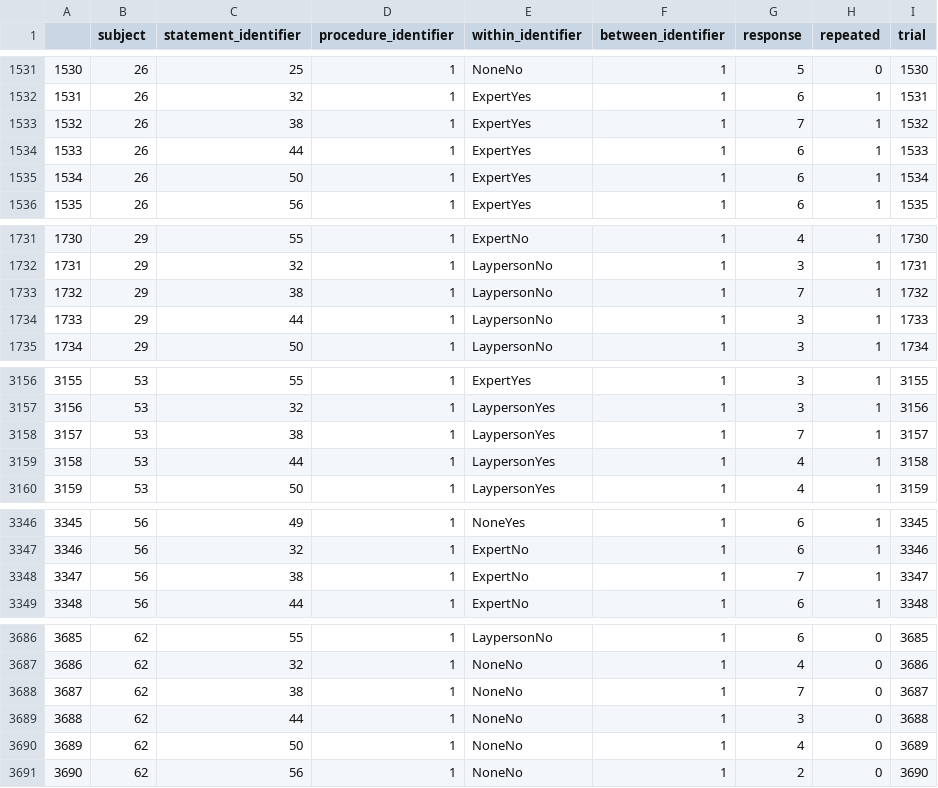
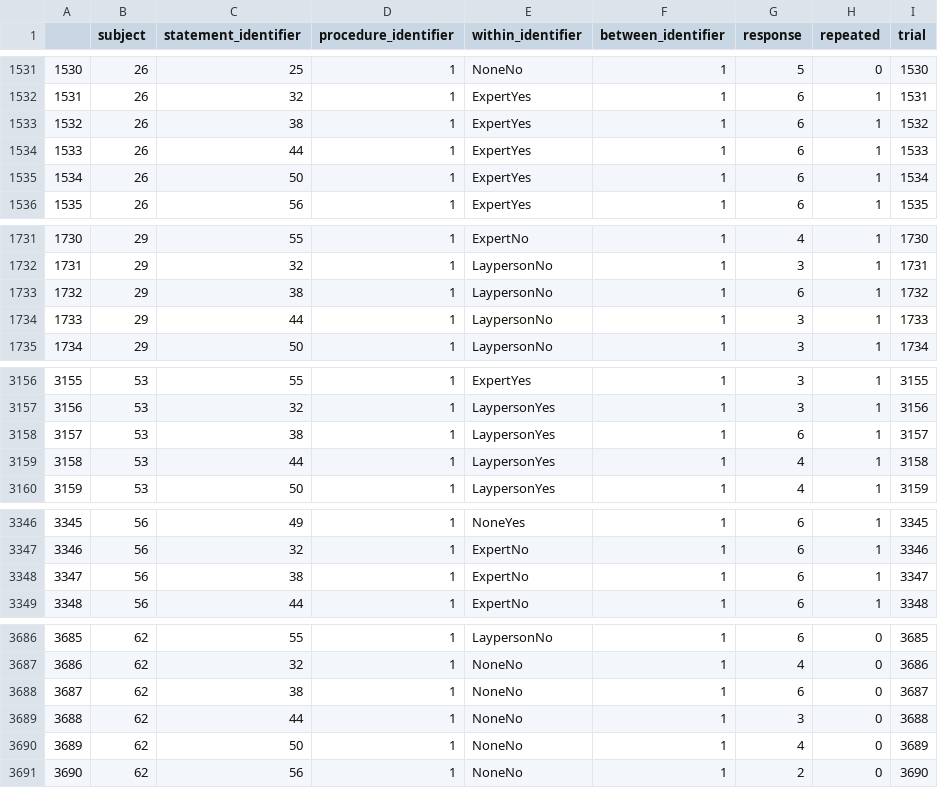
Before and after one commit to SLesche/truth-effect-database, a CSV file: example_submission_data/prep_submissions/nadarevic2020perceived/data/clean_data_2.csv, drawn as a sheet; only a part is shown, gaps mark what is left out; the diff covers the shown part only.

```diff
--- a/example_submission_data/prep_submissions/nadarevic2020perceived/data/clean_data_2.csv
+++ b/example_submission_data/prep_submissions/nadarevic2020perceived/data/clean_data_2.csv
@@ -1532,3 +1532,3 @@
 "1531",26,32,1,"ExpertYes",1,6,1,1531
-"1532",26,38,1,"ExpertYes",1,7,1,1532
+"1532",26,38,1,"ExpertYes",1,6,1,1532
 "1533",26,44,1,"ExpertYes",1,6,1,1533
@@ -1732,3 +1732,3 @@
 "1731",29,32,1,"LaypersonNo",1,3,1,1731
-"1732",29,38,1,"LaypersonNo",1,7,1,1732
+"1732",29,38,1,"LaypersonNo",1,6,1,1732
 "1733",29,44,1,"LaypersonNo",1,3,1,1733
@@ -3157,3 +3157,3 @@
 "3156",53,32,1,"LaypersonYes",1,3,1,3156
-"3157",53,38,1,"LaypersonYes",1,7,1,3157
+"3157",53,38,1,"LaypersonYes",1,6,1,3157
 "3158",53,44,1,"LaypersonYes",1,4,1,3158
@@ -3347,3 +3347,3 @@
 "3346",56,32,1,"ExpertNo",1,6,1,3346
-"3347",56,38,1,"ExpertNo",1,7,1,3347
+"3347",56,38,1,"ExpertNo",1,6,1,3347
 "3348",56,44,1,"ExpertNo",1,6,1,3348
@@ -3687,3 +3687,3 @@
 "3686",62,32,1,"NoneNo",1,4,0,3686
-"3687",62,38,1,"NoneNo",1,7,0,3687
+"3687",62,38,1,"NoneNo",1,6,0,3687
 "3688",62,44,1,"NoneNo",1,3,0,3688
```
Also changed, not shown: 2 edited cells elsewhere in this file, example_submission_data/prep_submissions/nadarevic2020perceived/data/clean_data_4.csv, example_submission_data/prep_submissions/nadarevic2020perceived/data/statement_data_3.csv, 4 other files.
